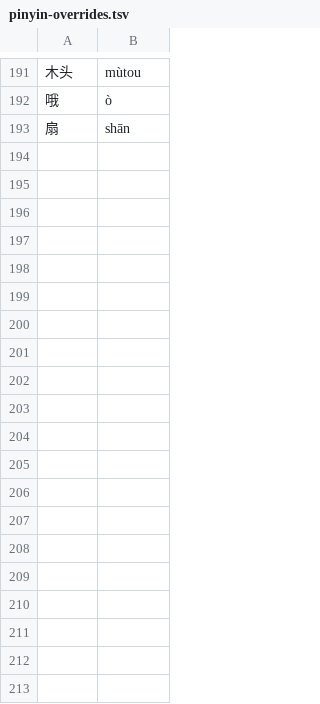
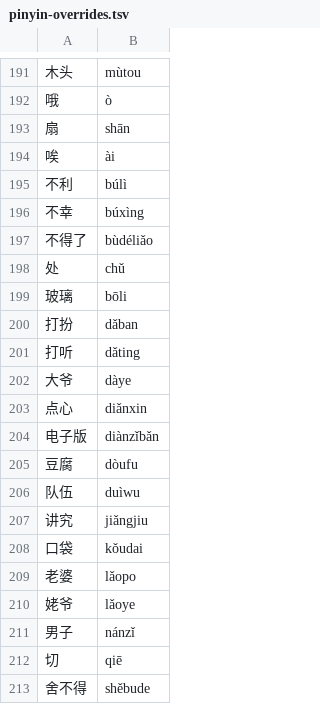
Before and after one commit to alvinyu20/hsk-path, a TSV file: content/pinyin-overrides.tsv, drawn as a sheet; only a part is shown, gaps mark what is left out; the diff covers the shown part only; the diff names each change by its address in the sheet, - before the commit and + after, or states it on an @@ line.

```diff
--- a/content/pinyin-overrides.tsv
+++ b/content/pinyin-overrides.tsv
+row 194: 唉 | ài
+row 195: 不利 | búlì
+row 196: 不幸 | búxìng
+row 197: 不得了 | bùdéliǎo
+row 198: 处 | chǔ
+row 199: 玻璃 | bōli
+row 200: 打扮 | dǎban
+row 201: 打听 | dǎting
+row 202: 大爷 | dàye
+row 203: 点心 | diǎnxin
+row 204: 电子版 | diànzǐbǎn
+row 205: 豆腐 | dòufu
+row 206: 队伍 | duìwu
+row 207: 讲究 | jiǎngjiu
+row 208: 口袋 | kǒudai
+row 209: 老婆 | lǎopo
+row 210: 姥爷 | lǎoye
+row 211: 男子 | nánzǐ
+row 212: 切 | qiē
+row 213: 舍不得 | shěbude
```
Also changed, not shown: 12 added rows elsewhere in this file, content/pinyin-reviewed.tsv, 2 other files.
